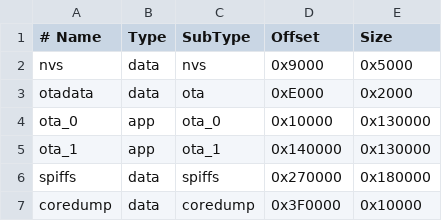
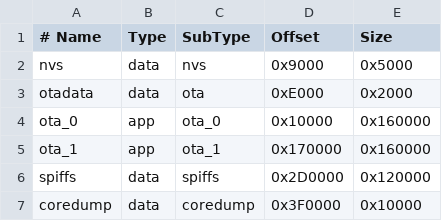
Before and after one commit to ZongL/mimiclaw, a CSV file: partitions_esp32cam.csv, drawn as a sheet.

```diff
--- a/partitions_esp32cam.csv
+++ b/partitions_esp32cam.csv
@@ -3,5 +3,5 @@ nvs,       data, nvs,     0x9000,   0x5000
 otadata,   data, ota,     0xE000,   0x2000
-ota_0,     app,  ota_0,   0x10000,  0x130000
-ota_1,     app,  ota_1,   0x140000, 0x130000
-spiffs,    data, spiffs,  0x270000, 0x180000
+ota_0,     app,  ota_0,   0x10000,  0x160000
+ota_1,     app,  ota_1,   0x170000, 0x160000
+spiffs,    data, spiffs,  0x2D0000, 0x120000
 coredump,  data, coredump,0x3F0000, 0x10000
```
Also changed, not shown: 1 other file.
